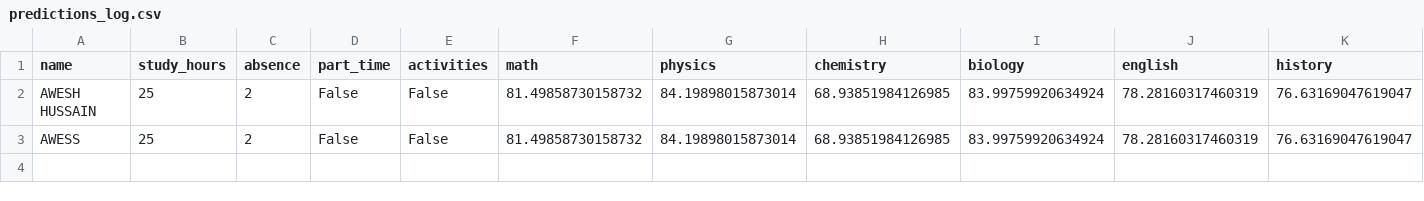
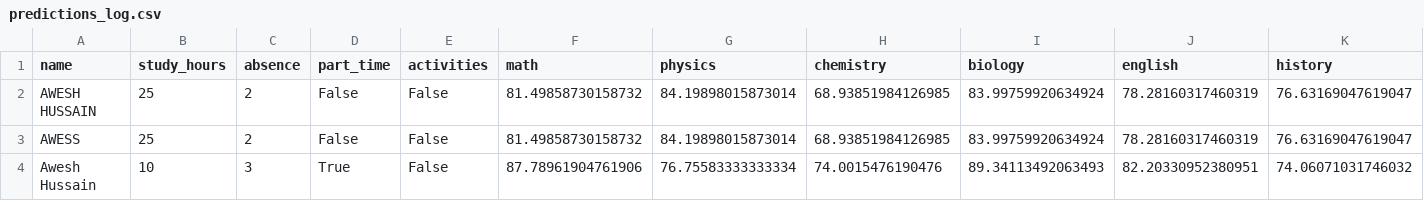
Before and after one commit to AweshHussain/student-score-prediction-model, a CSV file: predictions_log.csv, drawn as a sheet; only a part is shown; rows hold the shown columns only; the diff names each change by its address in the sheet, - before the commit and + after, or states it on an @@ line.

```diff
--- a/predictions_log.csv
+++ b/predictions_log.csv
+row 4: Awesh Hussain | 10 | 3 | True | False | 87.78961904761906 | 76.75583333333334 | 74.0015476190476 | 89.34113492063493 | 82.20330952380951 | 74.06071031746032
```
Also changed, not shown: 2 other files.
